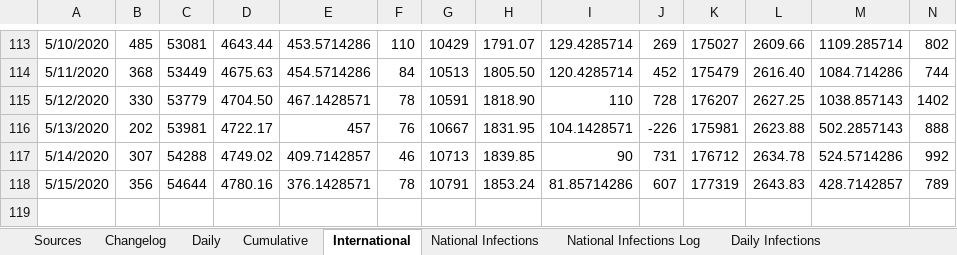
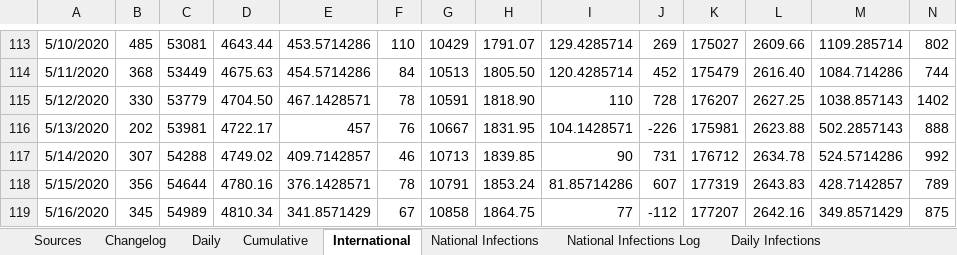
Before and after one commit to MarcusP-P/AusCovid-19, an Excel workbook: COVID-19 Australia.xlsx, sheet International, drawn as a sheet; only a part is shown, gaps mark what is left out; values as stored, in another font and other column widths than the file's, no borders; rows hold the shown columns only; the diff names each change by its address in the sheet, - before the commit and + after, or states it on an @@ line.

```diff
--- a/COVID-19 Australia.xlsx (sheet International)
+++ b/COVID-19 Australia.xlsx (sheet International)
+row 119: 5/16/2020 | 345 | 54989 | 4810.34 | 341.8571429 | 67 | 10858 | 1864.75 | 77 | -112 | 177207 | 2642.16 | 349.8571429 | 875
```
Also changed, not shown: sheet Cumulative, sheet Daily, sheet Changelog, charts or pictures.
